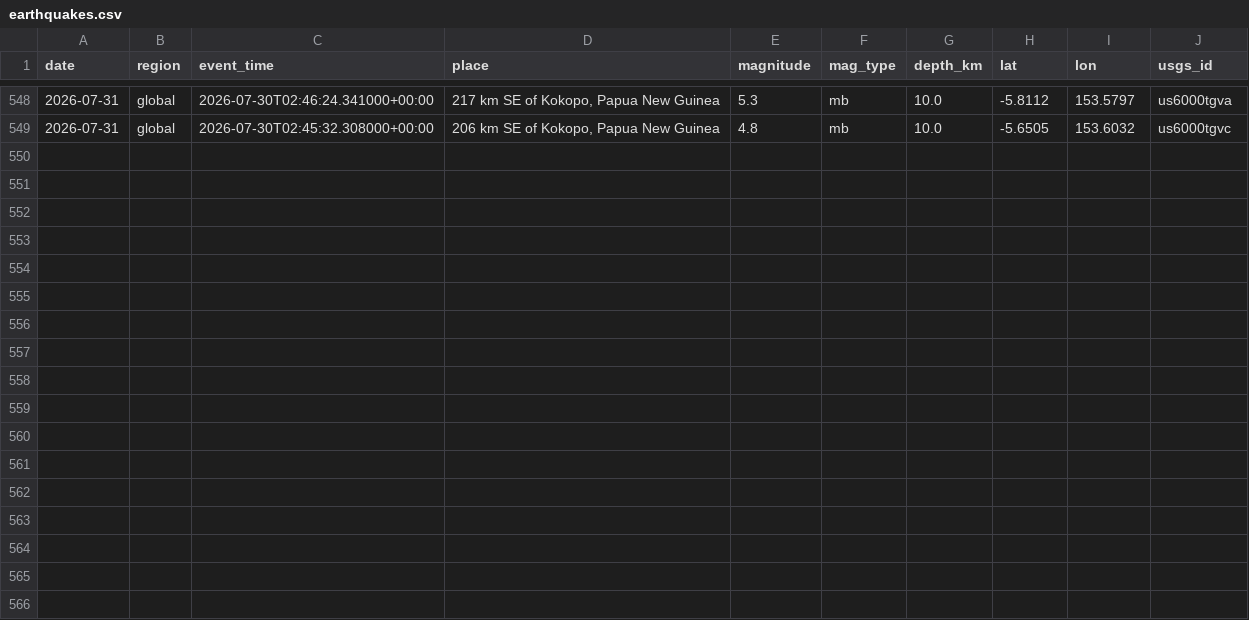
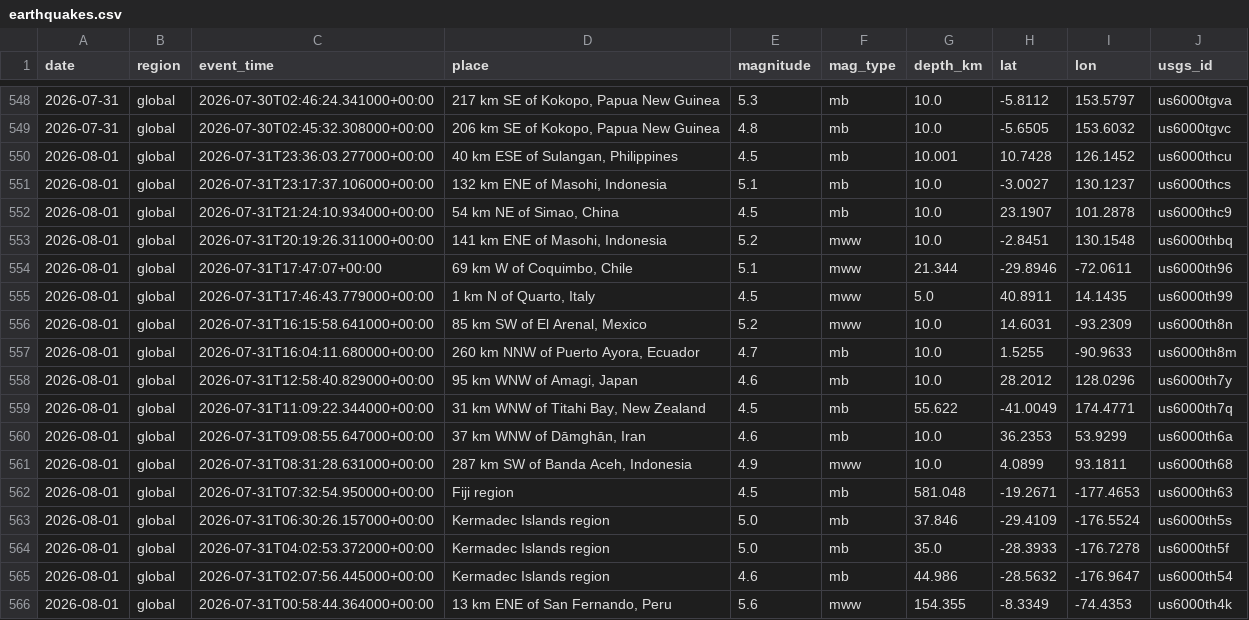
Before and after one commit to icedo724/data_collection, a CSV file: data/environment/earthquakes.csv, drawn as a sheet; only a part is shown, gaps mark what is left out; the diff names each change by its address in the sheet, - before the commit and + after, or states it on an @@ line.

```diff
--- a/data/environment/earthquakes.csv
+++ b/data/environment/earthquakes.csv
+row 550: 2026-08-01 | global | 2026-07-31T23:36:03.277000+00:00 | 40 km ESE of Sulangan, Philippines | 4.5 | mb | 10.001 | 10.7428 | 126.1452 | us6000thcu
+row 551: 2026-08-01 | global | 2026-07-31T23:17:37.106000+00:00 | 132 km ENE of Masohi, Indonesia | 5.1 | mb | 10.0 | -3.0027 | 130.1237 | us6000thcs
+row 552: 2026-08-01 | global | 2026-07-31T21:24:10.934000+00:00 | 54 km NE of Simao, China | 4.5 | mb | 10.0 | 23.1907 | 101.2878 | us6000thc9
+row 553: 2026-08-01 | global | 2026-07-31T20:19:26.311000+00:00 | 141 km ENE of Masohi, Indonesia | 5.2 | mww | 10.0 | -2.8451 | 130.1548 | us6000thbq
+row 554: 2026-08-01 | global | 2026-07-31T17:47:07+00:00 | 69 km W of Coquimbo, Chile | 5.1 | mww | 21.344 | -29.8946 | -72.0611 | us6000th96
+row 555: 2026-08-01 | global | 2026-07-31T17:46:43.779000+00:00 | 1 km N of Quarto, Italy | 4.5 | mww | 5.0 | 40.8911 | 14.1435 | us6000th99
+row 556: 2026-08-01 | global | 2026-07-31T16:15:58.641000+00:00 | 85 km SW of El Arenal, Mexico | 5.2 | mww | 10.0 | 14.6031 | -93.2309 | us6000th8n
+row 557: 2026-08-01 | global | 2026-07-31T16:04:11.680000+00:00 | 260 km NNW of Puerto Ayora, Ecuador | 4.7 | mb | 10.0 | 1.5255 | -90.9633 | us6000th8m
+row 558: 2026-08-01 | global | 2026-07-31T12:58:40.829000+00:00 | 95 km WNW of Amagi, Japan | 4.6 | mb | 10.0 | 28.2012 | 128.0296 | us6000th7y
+row 559: 2026-08-01 | global | 2026-07-31T11:09:22.344000+00:00 | 31 km WNW of Titahi Bay, New Zealand | 4.5 | mb | 55.622 | -41.0049 | 174.4771 | us6000th7q
+row 560: 2026-08-01 | global | 2026-07-31T09:08:55.647000+00:00 | 37 km WNW of Dāmghān, Iran | 4.6 | mb | 10.0 | 36.2353 | 53.9299 | us6000th6a
+row 561: 2026-08-01 | global | 2026-07-31T08:31:28.631000+00:00 | 287 km SW of Banda Aceh, Indonesia | 4.9 | mww | 10.0 | 4.0899 | 93.1811 | us6000th68
+row 562: 2026-08-01 | global | 2026-07-31T07:32:54.950000+00:00 | Fiji region | 4.5 | mb | 581.048 | -19.2671 | -177.4653 | us6000th63
+row 563: 2026-08-01 | global | 2026-07-31T06:30:26.157000+00:00 | Kermadec Islands region | 5.0 | mb | 37.846 | -29.4109 | -176.5524 | us6000th5s
+row 564: 2026-08-01 | global | 2026-07-31T04:02:53.372000+00:00 | Kermadec Islands region | 5.0 | mb | 35.0 | -28.3933 | -176.7278 | us6000th5f
+row 565: 2026-08-01 | global | 2026-07-31T02:07:56.445000+00:00 | Kermadec Islands region | 4.6 | mb | 44.986 | -28.5632 | -176.9647 | us6000th54
+row 566: 2026-08-01 | global | 2026-07-31T00:58:44.364000+00:00 | 13 km ENE of San Fernando, Peru | 5.6 | mww | 154.355 | -8.3349 | -74.4353 | us6000th4k
```
Also changed, not shown: data/environment/air_quality.csv, data/environment/weather.csv, 6 other files.
